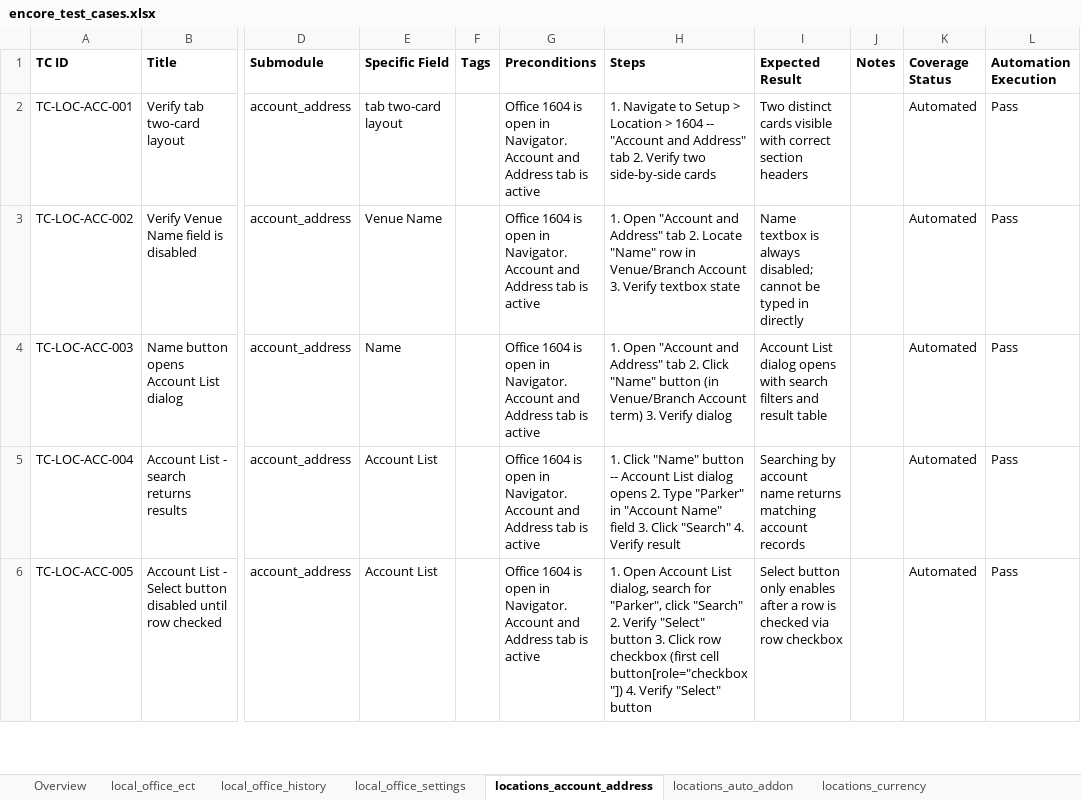
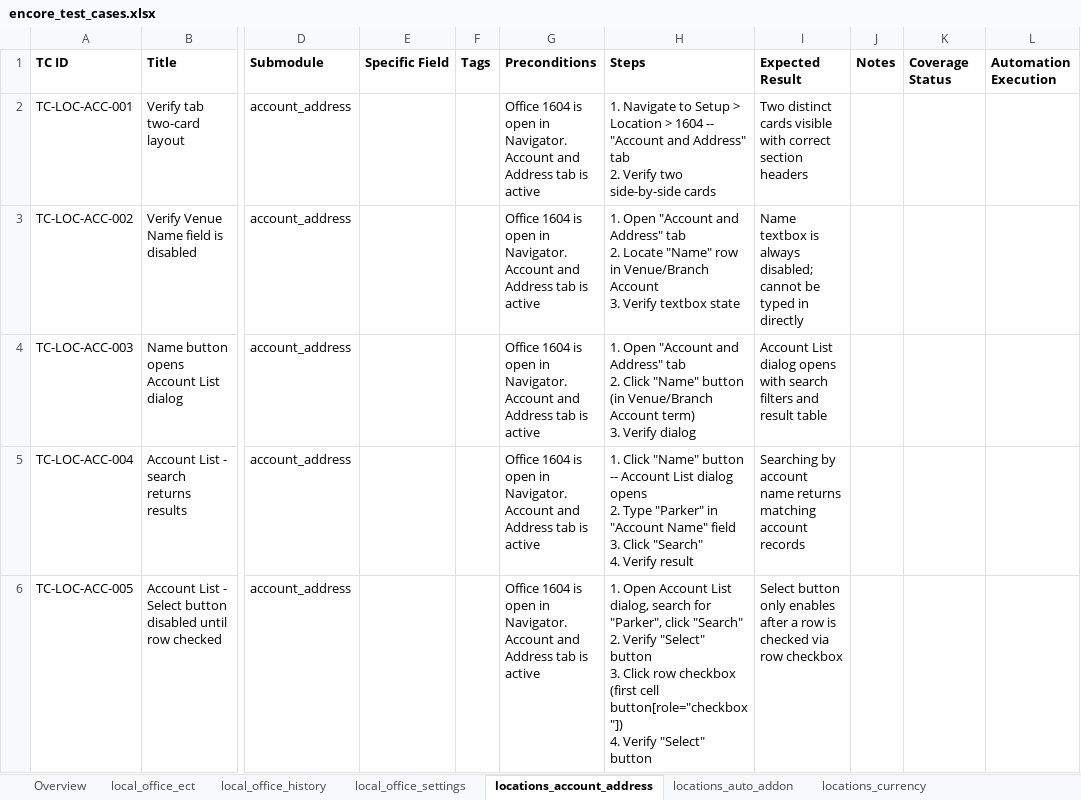
Before and after one commit to omeesham/JBS_Global_Test_Automation_Framework, an Excel workbook: clients/encore/test_cases_xlsx/encore_test_cases.xlsx, sheet locations_account_address, drawn as a sheet; only a part is shown, gaps mark what is left out; values as stored, in another font and other column widths than the file's, no borders; the diff covers the shown part only; the diff names each change by its address in the sheet, - before the commit and + after, or states it on an @@ line.

```diff
--- a/clients/encore/test_cases_xlsx/encore_test_cases.xlsx (sheet locations_account_address)
+++ b/clients/encore/test_cases_xlsx/encore_test_cases.xlsx (sheet locations_account_address)
-E2 (Specific Field): tab two-card layout
+E2 (Specific Field): (empty)
-H2 (Steps): …side-by-side cards
+H2 (Steps): …side-by-side cards
-K2:K6 (Coverage Status): Automated
+K2:K6 (Coverage Status): (empty)
-L2:L6 (Automation Execution): Pass
+L2:L6 (Automation Execution): (empty)
-E3 (Specific Field): Venue Name
+E3 (Specific Field): (empty)
-H3 (Steps): …textbox state
+H3 (Steps): …textbox state
-E4 (Specific Field): Name
+E4 (Specific Field): (empty)
-H4 (Steps): …Verify dialog
+H4 (Steps): …Verify dialog
-E5:E6 (Specific Field): Account List
+E5:E6 (Specific Field): (empty)
-H5 (Steps): …Verify result
+H5 (Steps): …Verify result
-H6 (Steps): …"Select" button
+H6 (Steps): …"Select" button
```
Also changed, not shown: 92 edited cells elsewhere in this sheet, sheet locations_local_information, sheet locations_notes, sheet local_office_settings, sheet locations_shared_setup_location, sheet locations_pricing, sheet locations_currency, 7 more sheets, 13 other files.
